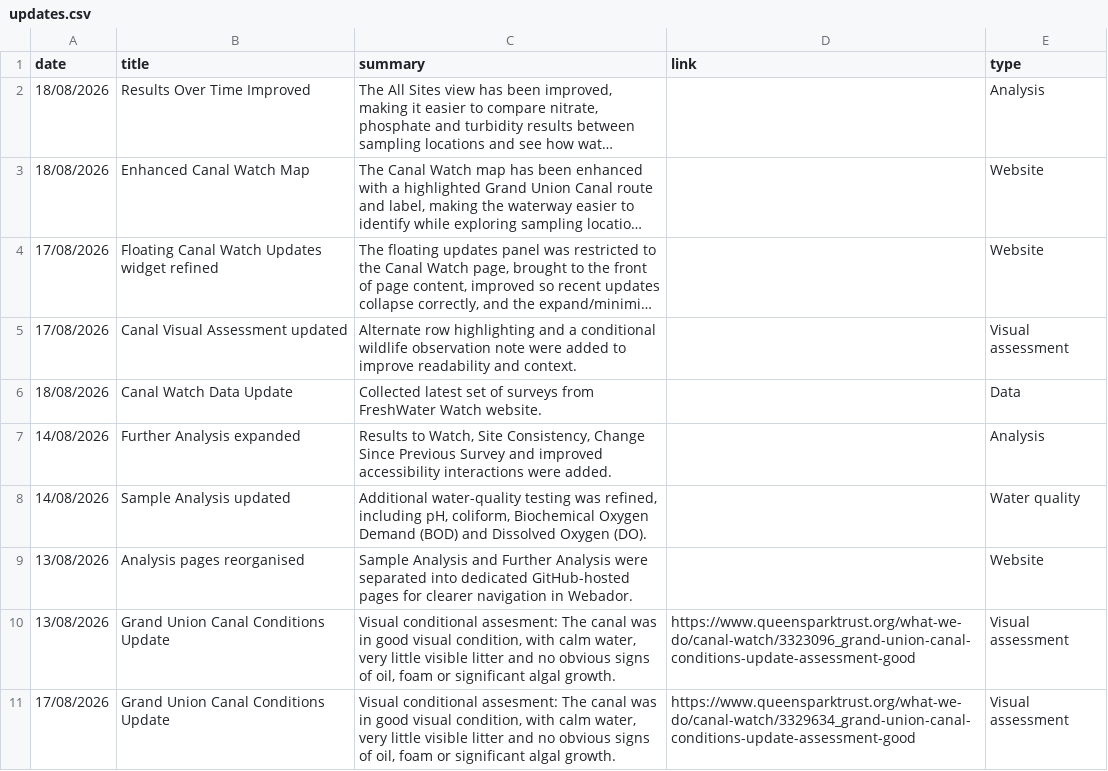
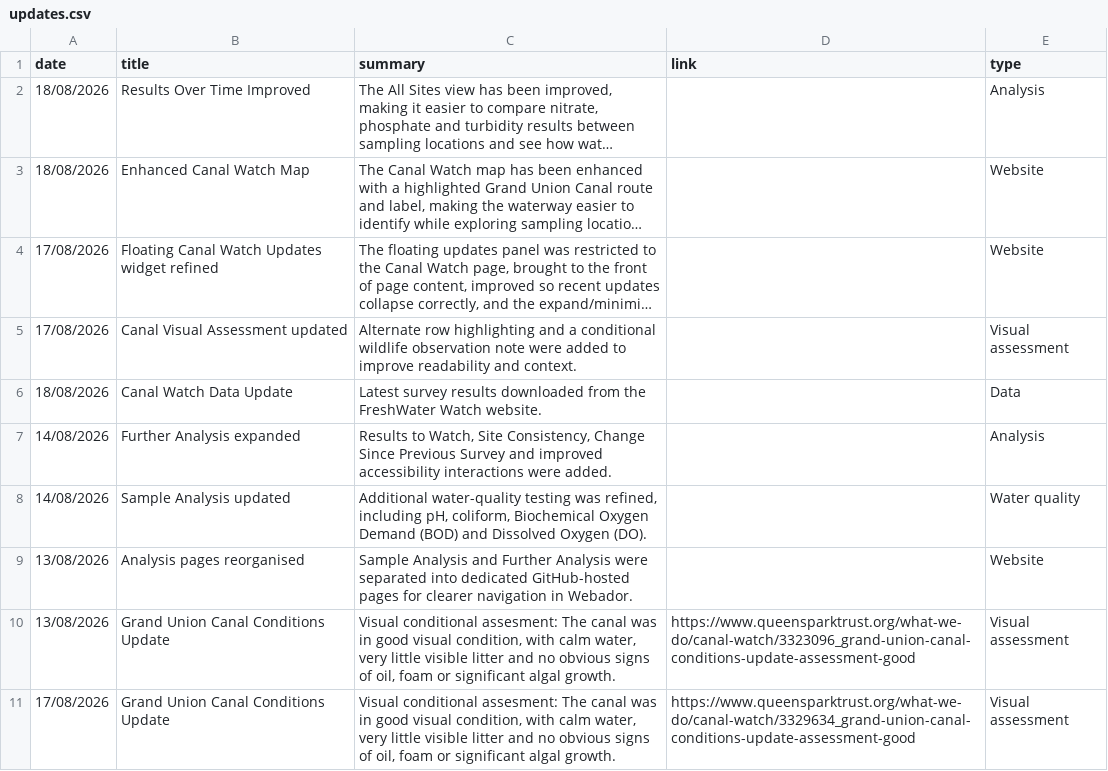
Before and after one commit to raylancashire/queens-park-canal-map, a CSV file: updates.csv, drawn as a sheet; long unchanged cells end in ….

Commit message:
Update updates.csv
minor updates

```diff
--- a/updates.csv
+++ b/updates.csv
@@ -5,3 +5,3 @@ date,title,summary,link,type
 17/08/2026,Canal Visual Assessment updated,Alternate row highlighting and a conditional wildlife observation note were added to improve readability and context.,,Visual assessment
-18/08/2026,Canal Watch Data Update,Collected latest set of surveys from FreshWater Watch website.,,Data
+18/08/2026,Canal Watch Data Update,Latest survey results downloaded from the FreshWater Watch website.,,Data
 14/08/2026,Further Analysis expanded,"Results to Watch, Site Consistency, Change Since Previous Survey and improved accessibility interactions were added.",,Analysis
```
